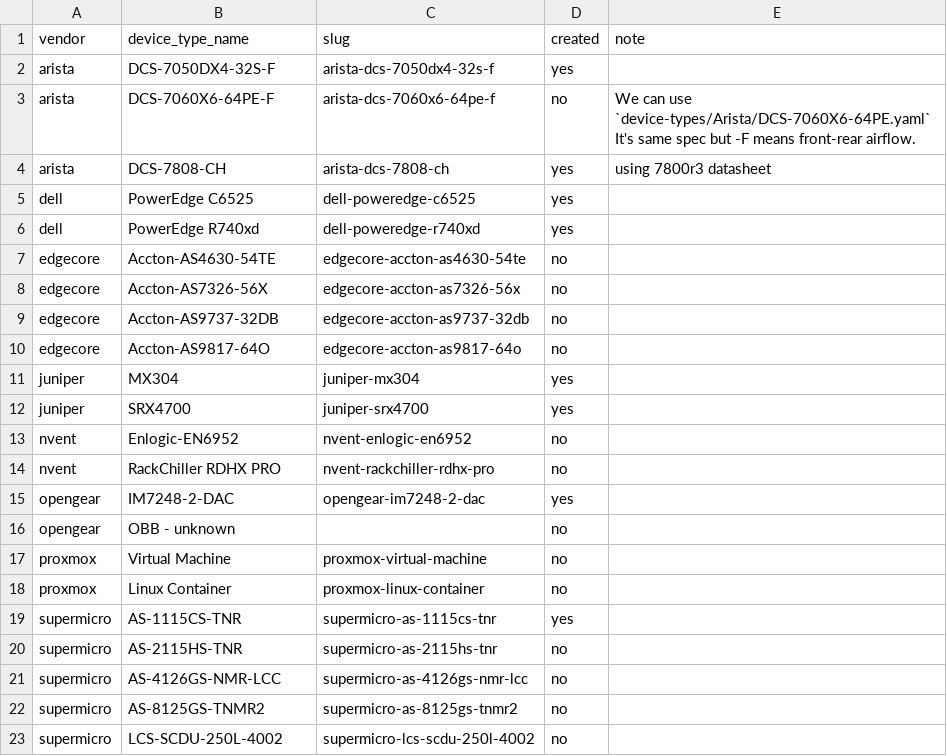
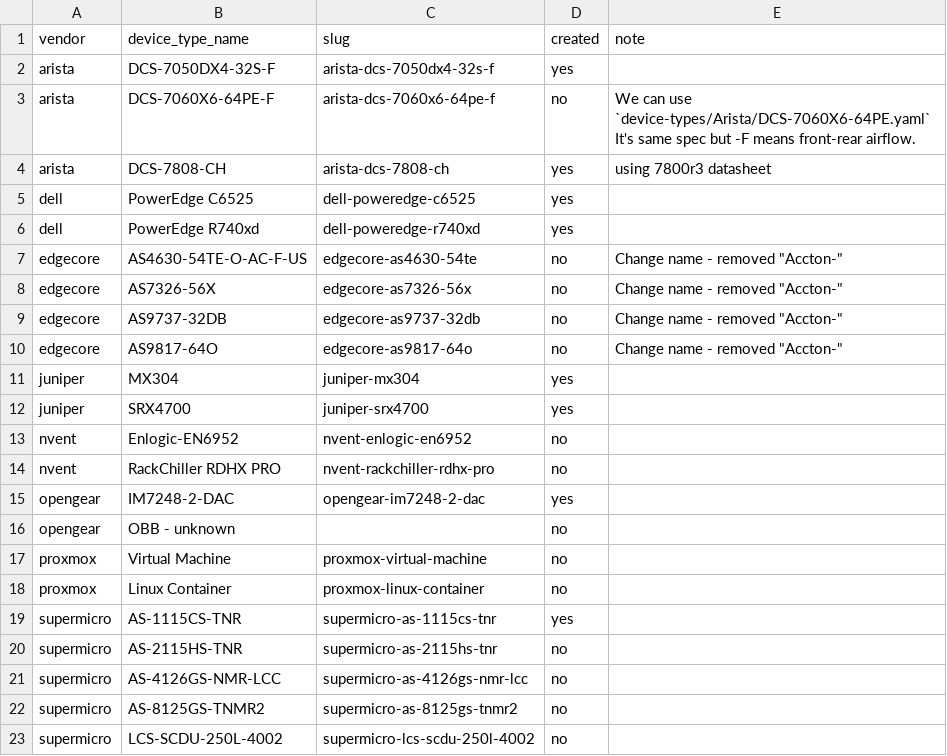
Before and after one commit to netbox-community/devicetype-library, a CSV file: device-type-list.csv, drawn as a sheet.

Commit message:
added AS4630-54TE-O-AC-F-US device

```diff
--- a/device-type-list.csv
+++ b/device-type-list.csv
@@ -6,6 +6,6 @@ dell,PowerEdge C6525,dell-poweredge-c6525,yes
 dell,PowerEdge R740xd,dell-poweredge-r740xd,yes
-edgecore,Accton-AS4630-54TE,edgecore-accton-as4630-54te,no
-edgecore,Accton-AS7326-56X,edgecore-accton-as7326-56x,no
-edgecore,Accton-AS9737-32DB,edgecore-accton-as9737-32db,no
-edgecore,Accton-AS9817-64O,edgecore-accton-as9817-64o,no
+edgecore,AS4630-54TE-O-AC-F-US,edgecore-as4630-54te,no,"Change name - removed ""Accton-"""
+edgecore,AS7326-56X,edgecore-as7326-56x,no,"Change name - removed ""Accton-"""
+edgecore,AS9737-32DB,edgecore-as9737-32db,no,"Change name - removed ""Accton-"""
+edgecore,AS9817-64O,edgecore-as9817-64o,no,"Change name - removed ""Accton-"""
 juniper,MX304,juniper-mx304,yes
```
Also changed, not shown: 1 other file.
